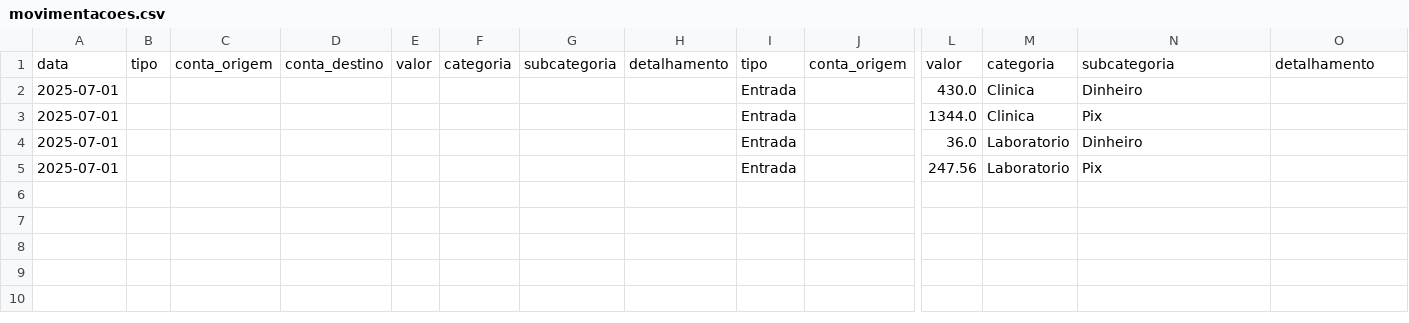
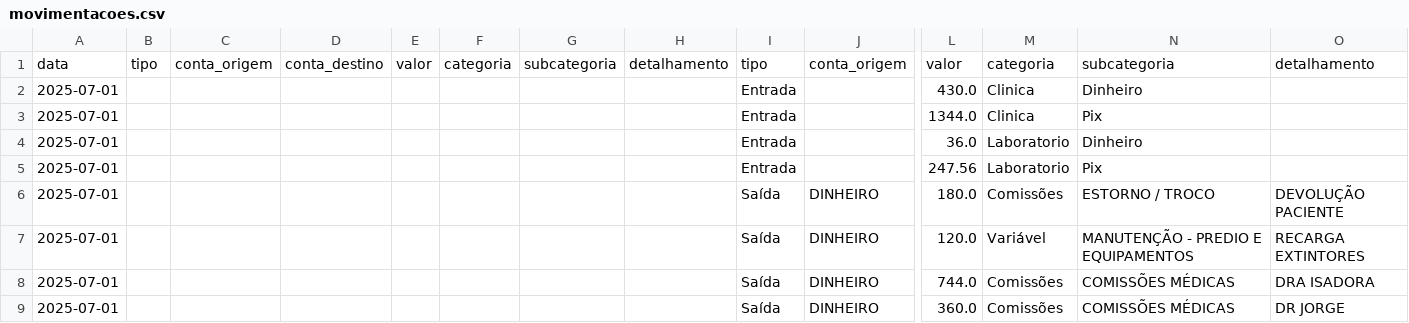
Before and after one commit to leoparipiranga/clinicasantasaude, a CSV file: movimentacoes.csv, drawn as a sheet; only a part is shown, gaps mark what is left out; rows hold the shown columns only; the diff names each change by its address in the sheet, - before the commit and + after, or states it on an @@ line.

Commit message:
Atualiza movimentacoes.csv via Streamlit - 2025-07-09 22:40:24

```diff
--- a/movimentacoes.csv
+++ b/movimentacoes.csv
+row 6: 2025-07-01 |  |  |  |  |  |  |  | Saída | DINHEIRO | 180.0 | Comissões | ESTORNO / TROCO | DEVOLUÇÃO PACIENTE
+row 7: 2025-07-01 |  |  |  |  |  |  |  | Saída | DINHEIRO | 120.0 | Variável | MANUTENÇÃO - PREDIO E EQUIPAMENTOS | RECARGA EXTINTORES
+row 8: 2025-07-01 |  |  |  |  |  |  |  | Saída | DINHEIRO | 744.0 | Comissões | COMISSÕES MÉDICAS | DRA ISADORA
+row 9: 2025-07-01 |  |  |  |  |  |  |  | Saída | DINHEIRO | 360.0 | Comissões | COMISSÕES MÉDICAS | DR JORGE
```
